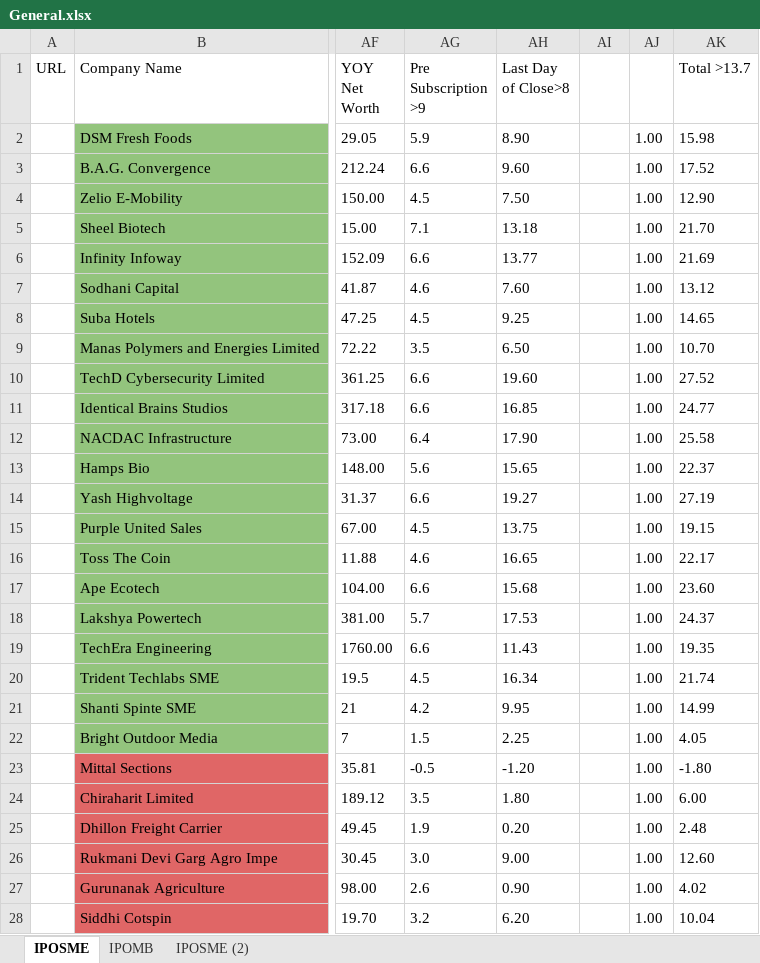
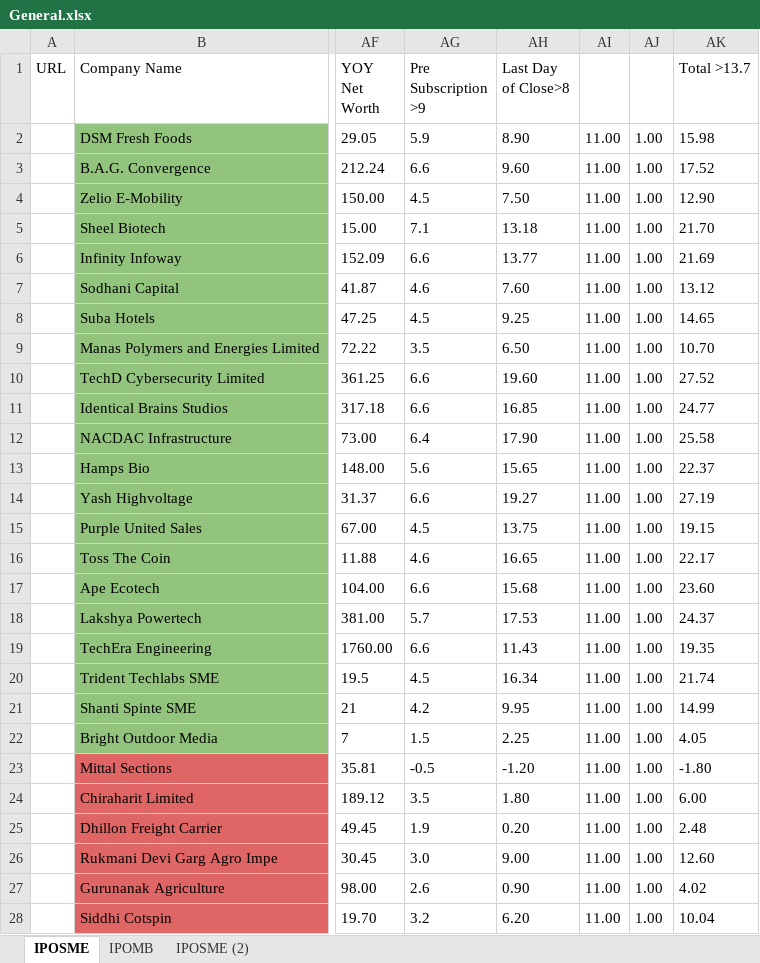
Before and after one commit to PrakharVasishtha/CapitalFund1, an Excel workbook: General.xlsx, sheet IPOSME, drawn as a sheet; only a part is shown, gaps mark what is left out; values as stored, in another font and other column widths than the file's, no borders; conditional formats not drawn; the diff covers the shown part only; the diff names each change by its address in the sheet, - before the commit and + after, or states it on an @@ line.

```diff
--- a/General.xlsx (sheet IPOSME)
+++ b/General.xlsx (sheet IPOSME)
-AI2:AI28: (empty)
+AI2:AI28: 11.00
```
Also changed, not shown: 154 edited cells elsewhere in this sheet, sheet IPOMB, formulas that keep their value.
